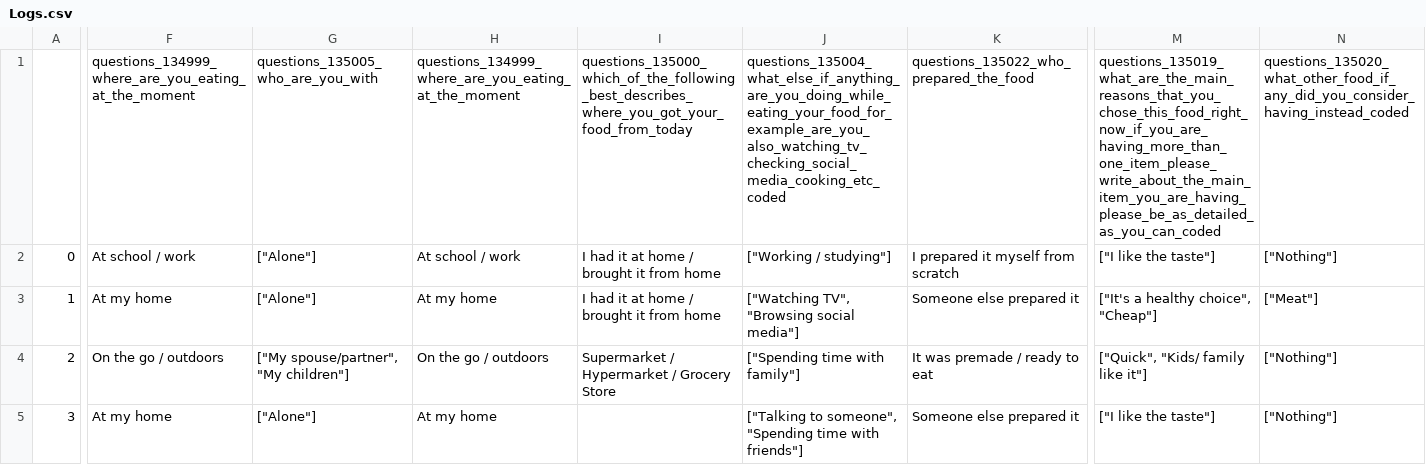
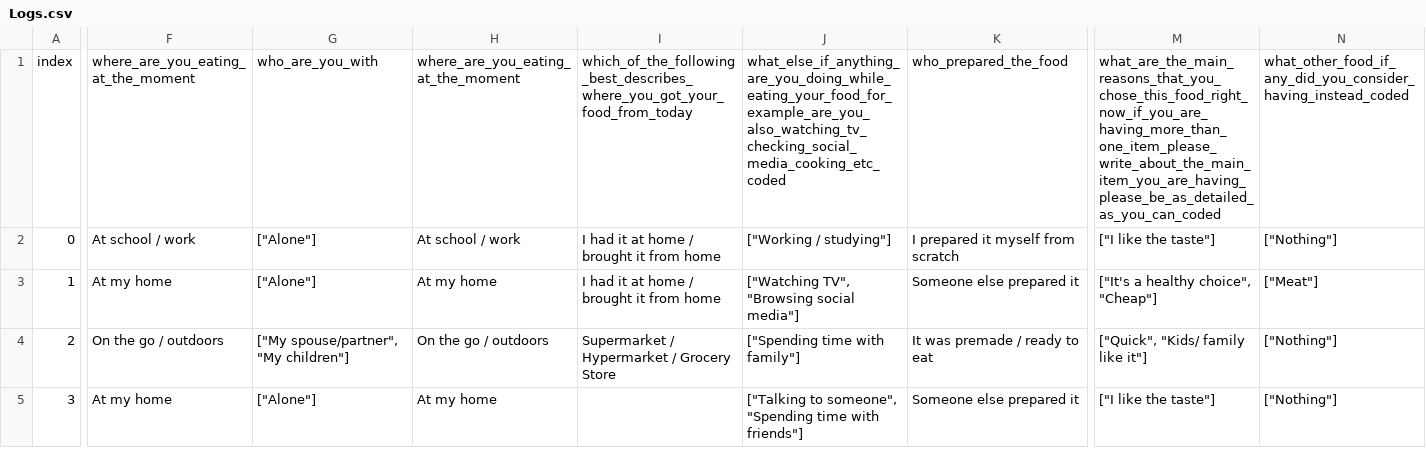
Before and after one commit to ahmed-isar/Streetbees-food-company, a CSV file: Logs.csv, drawn as a sheet; only a part is shown, gaps mark what is left out; the diff covers the shown part only; the diff names each change by its address in the sheet, - before the commit and + after, or states it on an @@ line.

```diff
--- a/Logs.csv
+++ b/Logs.csv
-A1: (empty)
+A1: index
-F1: questions_134999_where_are_you_eating_at_the_moment
+F1: where_are_you_eating_at_the_moment
-G1: questions_135005_who_are_you_with
+G1: who_are_you_with
-H1: questions_134999_where_are_you_eating_at_the_moment
+H1: where_are_you_eating_at_the_moment
-I1: questions_135000_which_of_the_following_best_describes_where_you_got_your_food_from_today
+I1: which_of_the_following_best_describes_where_you_got_your_food_from_today
-J1: questions_135004_what_else_if_anything_are_you_doing_while_eating_your_food_for_example_are_you_also_watching_tv_checking_social_media_cooking_etc_coded
+J1: what_else_if_anything_are_you_doing_while_eating_your_food_for_example_are_you_also_watching_tv_checking_social_media_cooking_etc_coded
-K1: questions_135022_who_prepared_the_food
+K1: who_prepared_the_food
-M1: questions_135019_what_are_the_main_reasons_that_you_chose_this_food_right_now_if_you_are_having_more_than_one_item_please_write_about_the_main_item_you_are_having_please_be_as_detailed_as_you_can_coded
+M1: what_are_the_main_reasons_that_you_chose_this_food_right_now_if_you_are_having_more_than_one_item_please_write_about_the_main_item_you_are_having_please_be_as_detailed_as_you_can_coded
-N1: questions_135020_what_other_food_if_any_did_you_consider_having_instead_coded
+N1: what_other_food_if_any_did_you_consider_having_instead_coded
```
Also changed, not shown: 1 edited cell elsewhere in this file, Background.csv, 2 other files.
